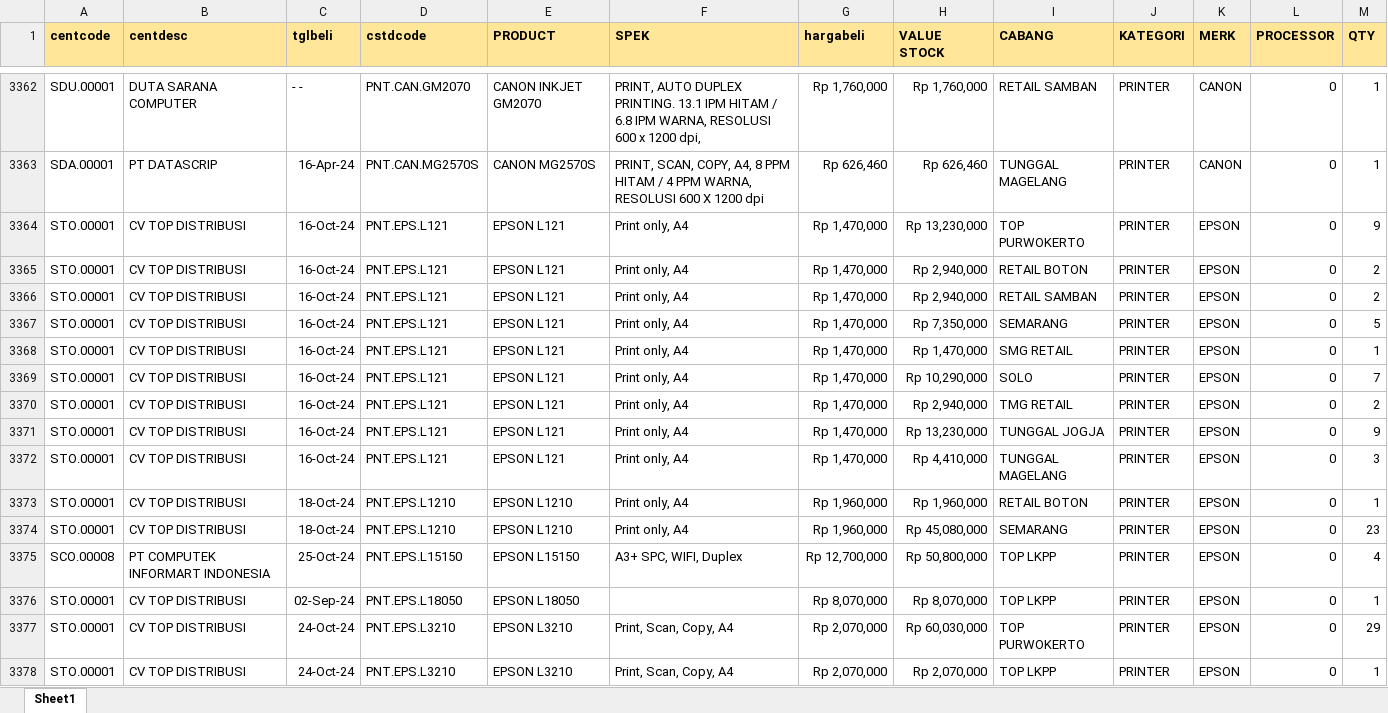
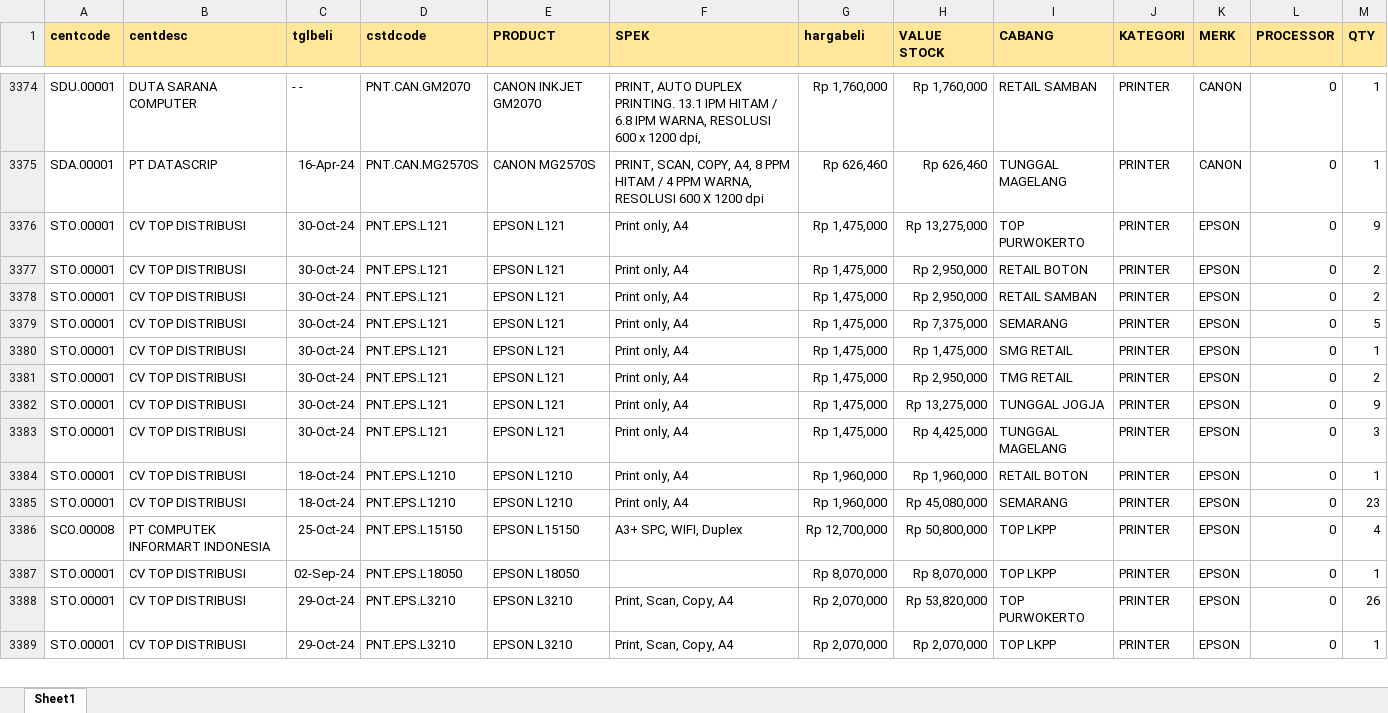
Before and after one commit to YoasAriel/Project-TOP, an Excel workbook: stock.xlsx, sheet Sheet1, drawn as a sheet; only a part is shown, gaps mark what is left out; values as stored, in another font and other column widths than the file's, no borders; removed rows and columns are numbered as before the commit, all else as after; the diff covers the shown part only; the diff names each change by its address in the sheet, - before the commit and + after, or states it on an @@ line.

Commit message:
update 31 Okt 24

```diff
--- a/stock.xlsx (sheet Sheet1)
+++ b/stock.xlsx (sheet Sheet1)
-C3376:C3380 (tglbeli): 16-Oct-24
+C3376:C3380 (tglbeli): 30-Oct-24
-G3376:G3380 (hargabeli): Rp 1,470,000
+G3376:G3380 (hargabeli): Rp 1,475,000
-H3376 (VALUE STOCK): Rp 13,230,000
+H3376 (VALUE STOCK): Rp 13,275,000
-H3377:H3378 (VALUE STOCK): Rp 2,940,000
+H3377:H3378 (VALUE STOCK): Rp 2,950,000
-H3379 (VALUE STOCK): Rp 7,350,000
+H3379 (VALUE STOCK): Rp 7,375,000
-H3380 (VALUE STOCK): Rp 1,470,000
+H3380 (VALUE STOCK): Rp 1,475,000
-row 3369: STO.00001 | CV TOP DISTRIBUSI | 16-Oct-24 | PNT.EPS.L121 | EPSON L121 | Print only, A4 | Rp 1,470,000 | Rp 10,290,000 | SOLO | PRINTER | EPSON | 0 | 7
-C3381:C3383 (tglbeli): 16-Oct-24
+C3381:C3383 (tglbeli): 30-Oct-24
-G3381:G3383 (hargabeli): Rp 1,470,000
+G3381:G3383 (hargabeli): Rp 1,475,000
-H3381 (VALUE STOCK): Rp 2,940,000
+H3381 (VALUE STOCK): Rp 2,950,000
-H3382 (VALUE STOCK): Rp 13,230,000
+H3382 (VALUE STOCK): Rp 13,275,000
-H3383 (VALUE STOCK): Rp 4,410,000
+H3383 (VALUE STOCK): Rp 4,425,000
-C3388:C3389 (tglbeli): 24-Oct-24
+C3388:C3389 (tglbeli): 29-Oct-24
-H3388 (VALUE STOCK): Rp 60,030,000
+H3388 (VALUE STOCK): Rp 53,820,000
-M3388 (QTY): 29
+M3388 (QTY): 26
```
Also changed, not shown: 39 added rows, 27 removed rows and 393 edited cells elsewhere in this sheet.
